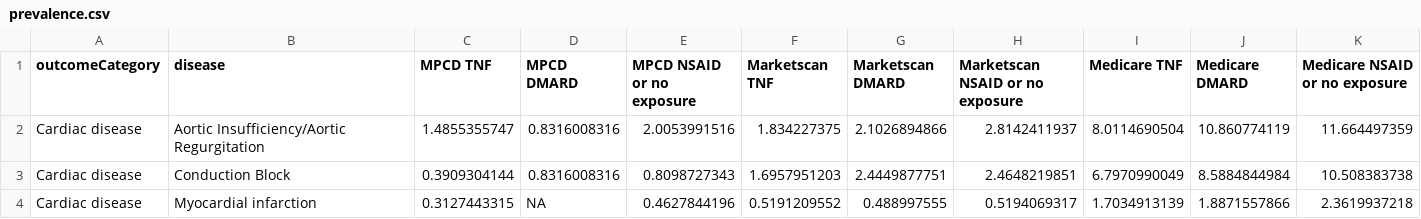
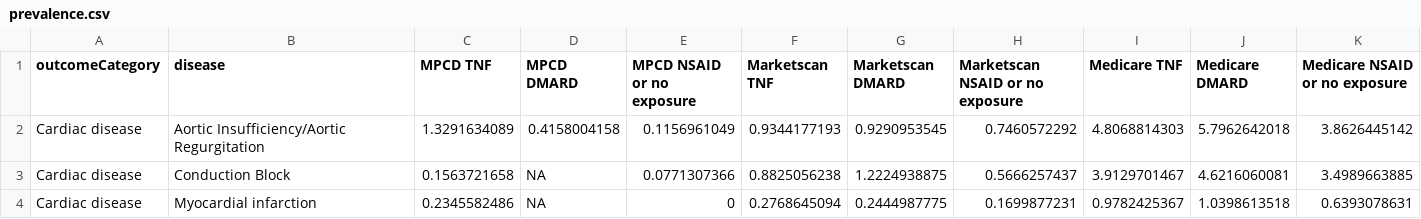
Before and after one commit to benjamin-chan/AS, a CSV file: data/processed/prevalence.csv, drawn as a sheet; only a part is shown; the diff covers the shown part only.

```diff
--- a/data/processed/prevalence.csv
+++ b/data/processed/prevalence.csv
@@ -1,4 +1,4 @@
 "outcomeCategory","disease","MPCD TNF","MPCD DMARD","MPCD NSAID or no exposure","Marketscan TNF","Marketscan DMARD","Marketscan NSAID or no exposure","Medicare TNF","Medicare DMARD","Medicare NSAID or no exposure"
-"Cardiac disease","Aortic Insufficiency/Aortic Regurgitation",1.4855355747,0.8316008316,2.0053991516,1.834227375,2.1026894866,2.8142411937,8.0114690504,10.860774119,11.664497359
-"Cardiac disease","Conduction Block",0.3909304144,0.8316008316,0.8098727343,1.6957951203,2.4449877751,2.4648219851,6.7970990049,8.5884844984,10.508383738
-"Cardiac disease","Myocardial infarction",0.3127443315,NA,0.4627844196,0.5191209552,0.488997555,0.5194069317,1.7034913139,1.8871557866,2.3619937218
+"Cardiac disease","Aortic Insufficiency/Aortic Regurgitation",1.3291634089,0.4158004158,0.1156961049,0.9344177193,0.9290953545,0.7460572292,4.8068814303,5.7962642018,3.8626445142
+"Cardiac disease","Conduction Block",0.1563721658,NA,0.0771307366,0.8825056238,1.2224938875,0.5666257437,3.9129701467,4.6216060081,3.4989663885
+"Cardiac disease","Myocardial infarction",0.2345582486,NA,0,0.2768645094,0.2444987775,0.1699877231,0.9782425367,1.0398613518,0.6393078631
```
Also changed, not shown: 96 edited cells elsewhere in this file, data/processed/contentsWorkingDatasets.csv, data/processed/queryPrevalentComorbidities.csv, 13 other files.
